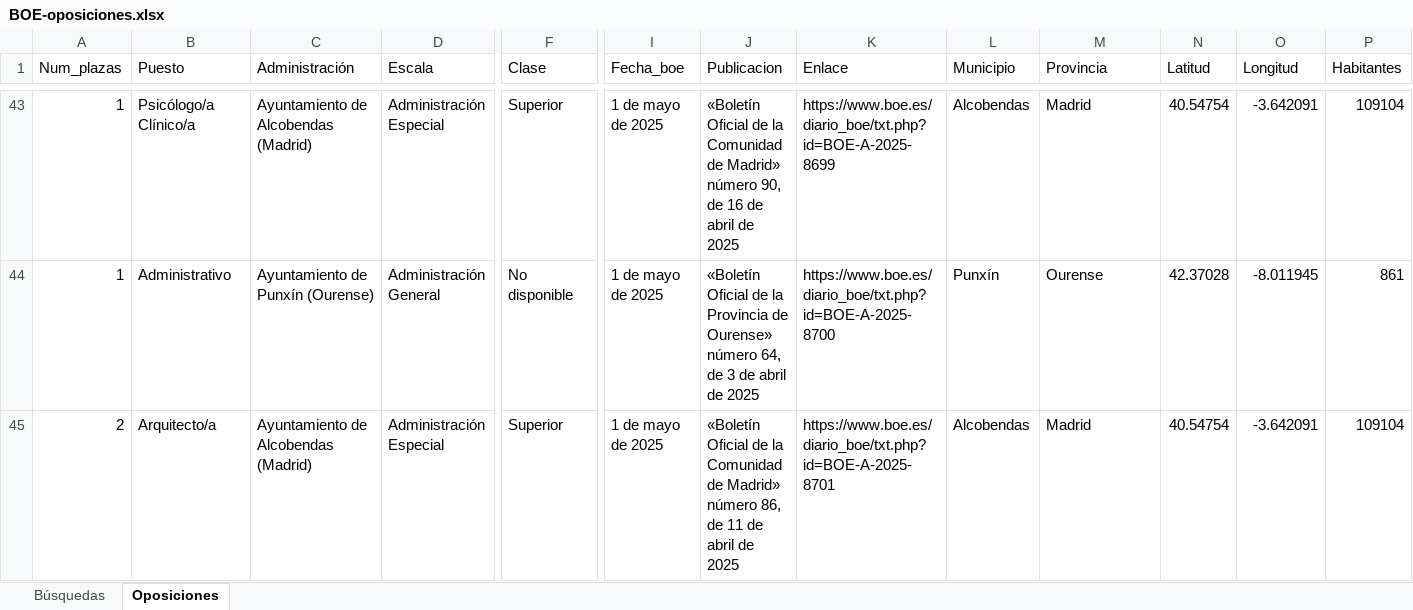
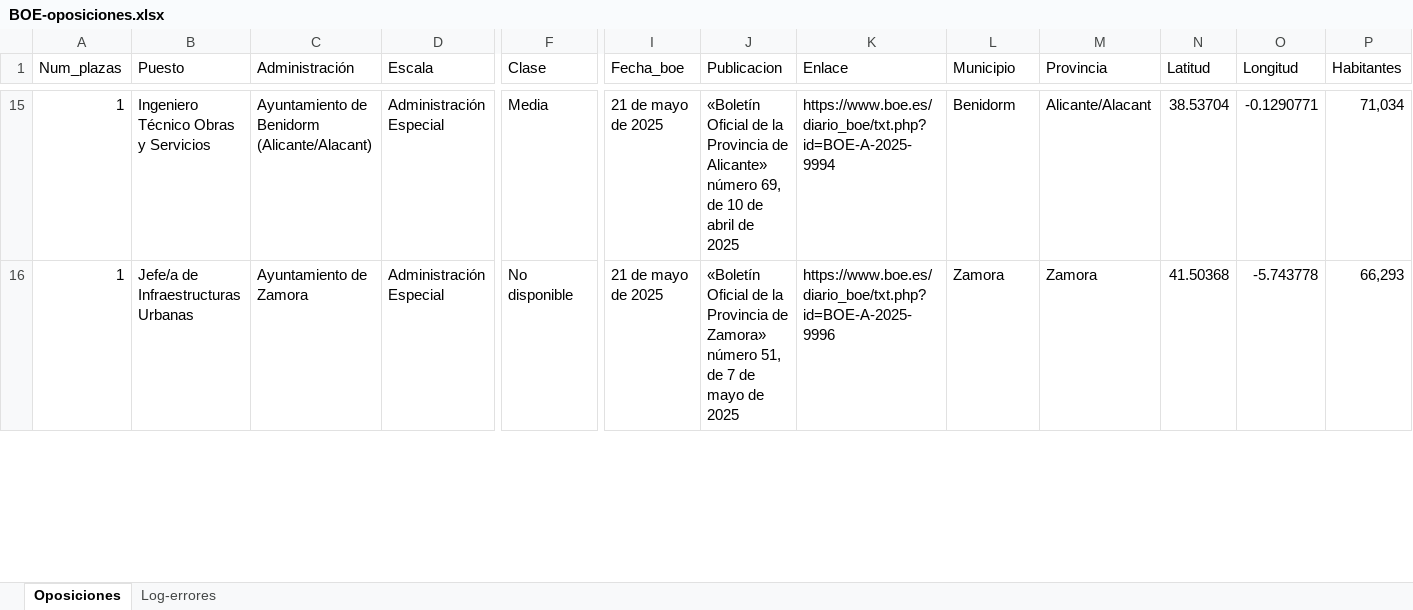
Before and after one commit to sesaba23/ope-boe-scraping, an Excel workbook: BOE-oposiciones.xlsx, sheet Oposiciones, drawn as a sheet; only a part is shown, gaps mark what is left out; values as stored, in another font and other column widths than the file's, no cell formats; removed rows and columns are numbered as before the commit, all else as after; rows hold the shown columns only; the diff covers the shown part only; the diff names each change by its address in the sheet, - before the commit and + after, or states it on an @@ line.

```diff
--- a/BOE-oposiciones.xlsx (sheet Oposiciones)
+++ b/BOE-oposiciones.xlsx (sheet Oposiciones)
@@ sheet tab hidden: Búsquedas @@
+sheet tab: Log-errores
-B15 (Puesto): Psicólogo/a Clínico/a
+B15 (Puesto): Ingeniero Técnico Obras y Servicios
-C15 (Administración): Ayuntamiento de Alcobendas (Madrid)
+C15 (Administración): Ayuntamiento de Benidorm (Alicante/Alacant)
-F15 (Clase): Superior
+F15 (Clase): Media
-I15:I16 (Fecha_boe): 1 de mayo de 2025
+I15:I16 (Fecha_boe): 21 de mayo de 2025
-J15 (Publicacion): …de la Comunidad de Madrid» número 90, de 16 de abril…
+J15 (Publicacion): …de la Provincia de Alicante» número 69, de 10 de abril…
-K15 (Enlace): https://www.boe.es/diario_boe/txt.php?id=BOE-A-2025-8699
+K15 (Enlace): https://www.boe.es/diario_boe/txt.php?id=BOE-A-2025-9994
-L15 (Municipio): Alcobendas
+L15 (Municipio): Benidorm
-M15 (Provincia): Madrid
+M15 (Provincia): Alicante/Alacant
-N15 (Latitud): 40.54754
+N15 (Latitud): 38.53704
-O15 (Longitud): -3.642091
+O15 (Longitud): -0.1290771
-P15 (Habitantes): 109104
+P15 (Habitantes): 71,034
-B16 (Puesto): Administrativo
+B16 (Puesto): Jefe/a de Infraestructuras Urbanas
-C16 (Administración): Ayuntamiento de Punxín (Ourense)
+C16 (Administración): Ayuntamiento de Zamora
-D16 (Escala): Administración General
+D16 (Escala): Administración Especial
-J16 (Publicacion): …Provincia de Ourense» número 64, de 3 de abril de 2025
+J16 (Publicacion): …Provincia de Zamora» número 51, de 7 de mayo de 2025
-K16 (Enlace): https://www.boe.es/diario_boe/txt.php?id=BOE-A-2025-8700
+K16 (Enlace): https://www.boe.es/diario_boe/txt.php?id=BOE-A-2025-9996
-L16 (Municipio): Punxín
+L16 (Municipio): Zamora
-M16 (Provincia): Ourense
+M16 (Provincia): Zamora
-N16 (Latitud): 42.37028
+N16 (Latitud): 41.50368
-O16 (Longitud): -8.011945
+O16 (Longitud): -5.743778
-P16 (Habitantes): 861
+P16 (Habitantes): 66,293
-row 45: 2 | Arquitecto/a | Ayuntamiento de Alcobendas (Madrid) | Administración Especial | Superior | 1 de mayo de 2025 | «Boletín Oficial de la Comunidad de Madrid» número 86, de 11 de abril de 2025 | https://www.boe.es/diario_boe/txt.php?id=BOE-A-2025-8701 | Alcobendas | Madrid | 40.54754 | -3.642091 | 109104
```
Also changed, not shown: 22 added rows, 48 removed rows and 328 edited cells elsewhere in this sheet, cell formats, 7 other files.
